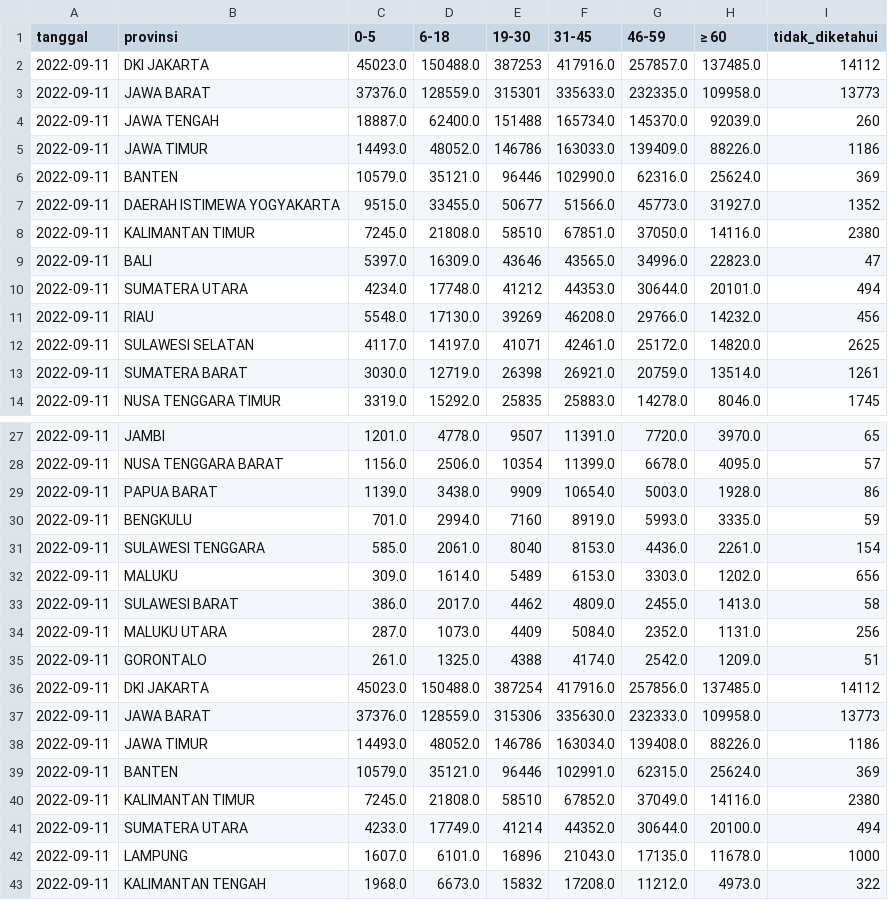
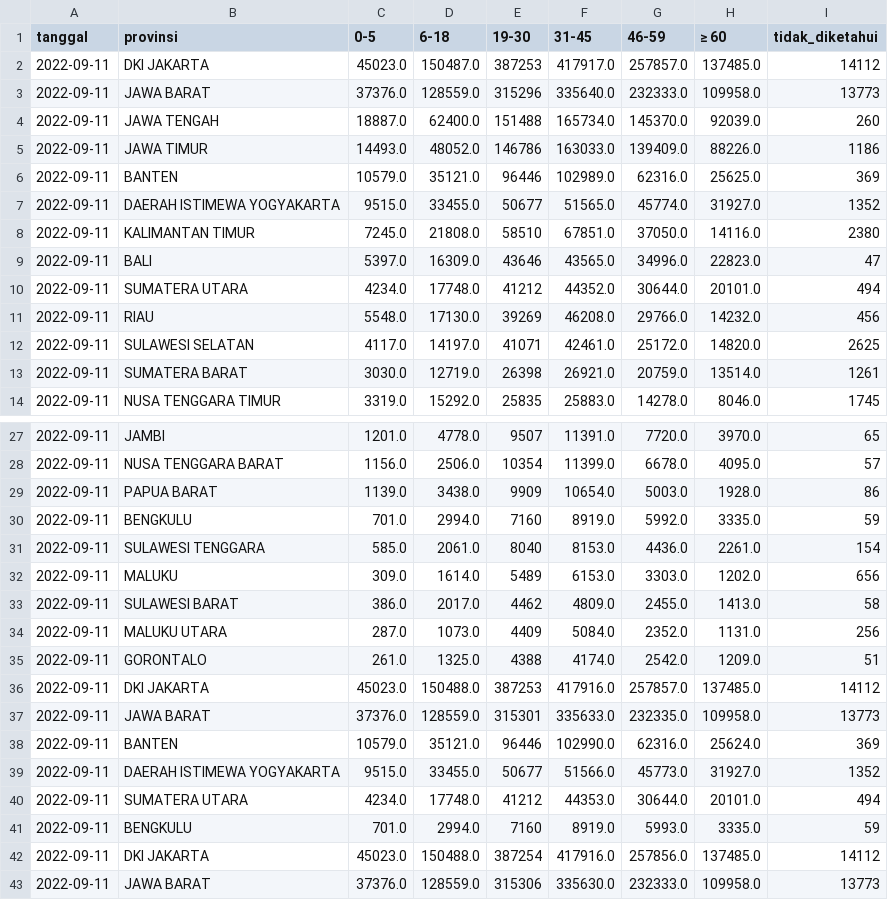
Before and after one commit to zakiego/data-sebaran-covid19goid, a CSV file: nasional/usia.csv, drawn as a sheet; only a part is shown, gaps mark what is left out; the shorter side is filled out with more unchanged rows.

```diff
--- a/nasional/usia.csv
+++ b/nasional/usia.csv
@@ -1,11 +1,11 @@
 tanggal,provinsi,0-5,6-18,19-30,31-45,46-59,≥ 60,tidak_diketahui
-2022-09-11,DKI JAKARTA,45023.0,150488.0,387253,417916.0,257857.0,137485.0,14112
-2022-09-11,JAWA BARAT,37376.0,128559.0,315301,335633.0,232335.0,109958.0,13773
+2022-09-11,DKI JAKARTA,45023.0,150487.0,387253,417917.0,257857.0,137485.0,14112
+2022-09-11,JAWA BARAT,37376.0,128559.0,315296,335640.0,232333.0,109958.0,13773
 2022-09-11,JAWA TENGAH,18887.0,62400.0,151488,165734.0,145370.0,92039.0,260
 2022-09-11,JAWA TIMUR,14493.0,48052.0,146786,163033.0,139409.0,88226.0,1186
-2022-09-11,BANTEN,10579.0,35121.0,96446,102990.0,62316.0,25624.0,369
-2022-09-11,DAERAH ISTIMEWA YOGYAKARTA,9515.0,33455.0,50677,51566.0,45773.0,31927.0,1352
+2022-09-11,BANTEN,10579.0,35121.0,96446,102989.0,62316.0,25625.0,369
+2022-09-11,DAERAH ISTIMEWA YOGYAKARTA,9515.0,33455.0,50677,51565.0,45774.0,31927.0,1352
 2022-09-11,KALIMANTAN TIMUR,7245.0,21808.0,58510,67851.0,37050.0,14116.0,2380
 2022-09-11,BALI,5397.0,16309.0,43646,43565.0,34996.0,22823.0,47
-2022-09-11,SUMATERA UTARA,4234.0,17748.0,41212,44353.0,30644.0,20101.0,494
+2022-09-11,SUMATERA UTARA,4234.0,17748.0,41212,44352.0,30644.0,20101.0,494
 2022-09-11,RIAU,5548.0,17130.0,39269,46208.0,29766.0,14232.0,456
@@ -29,3 +29,3 @@ tanggal,provinsi,0-5,6-18,19-30,31-45,46-59,≥ 60,tidak_diketahui
 2022-09-11,PAPUA BARAT,1139.0,3438.0,9909,10654.0,5003.0,1928.0,86
-2022-09-11,BENGKULU,701.0,2994.0,7160,8919.0,5993.0,3335.0,59
+2022-09-11,BENGKULU,701.0,2994.0,7160,8919.0,5992.0,3335.0,59
 2022-09-11,SULAWESI TENGGARA,585.0,2061.0,8040,8153.0,4436.0,2261.0,154
@@ -35,2 +35,8 @@ tanggal,provinsi,0-5,6-18,19-30,31-45,46-59,≥ 60,tidak_diketahui
 2022-09-11,GORONTALO,261.0,1325.0,4388,4174.0,2542.0,1209.0,51
+2022-09-11,DKI JAKARTA,45023.0,150488.0,387253,417916.0,257857.0,137485.0,14112
+2022-09-11,JAWA BARAT,37376.0,128559.0,315301,335633.0,232335.0,109958.0,13773
+2022-09-11,BANTEN,10579.0,35121.0,96446,102990.0,62316.0,25624.0,369
+2022-09-11,DAERAH ISTIMEWA YOGYAKARTA,9515.0,33455.0,50677,51566.0,45773.0,31927.0,1352
+2022-09-11,SUMATERA UTARA,4234.0,17748.0,41212,44353.0,30644.0,20101.0,494
+2022-09-11,BENGKULU,701.0,2994.0,7160,8919.0,5993.0,3335.0,59
 2022-09-11,DKI JAKARTA,45023.0,150488.0,387254,417916.0,257856.0,137485.0,14112
```
Also changed, not shown: nasional/harian.csv, nasional/jenis_kelamin.csv, 6 other files.
